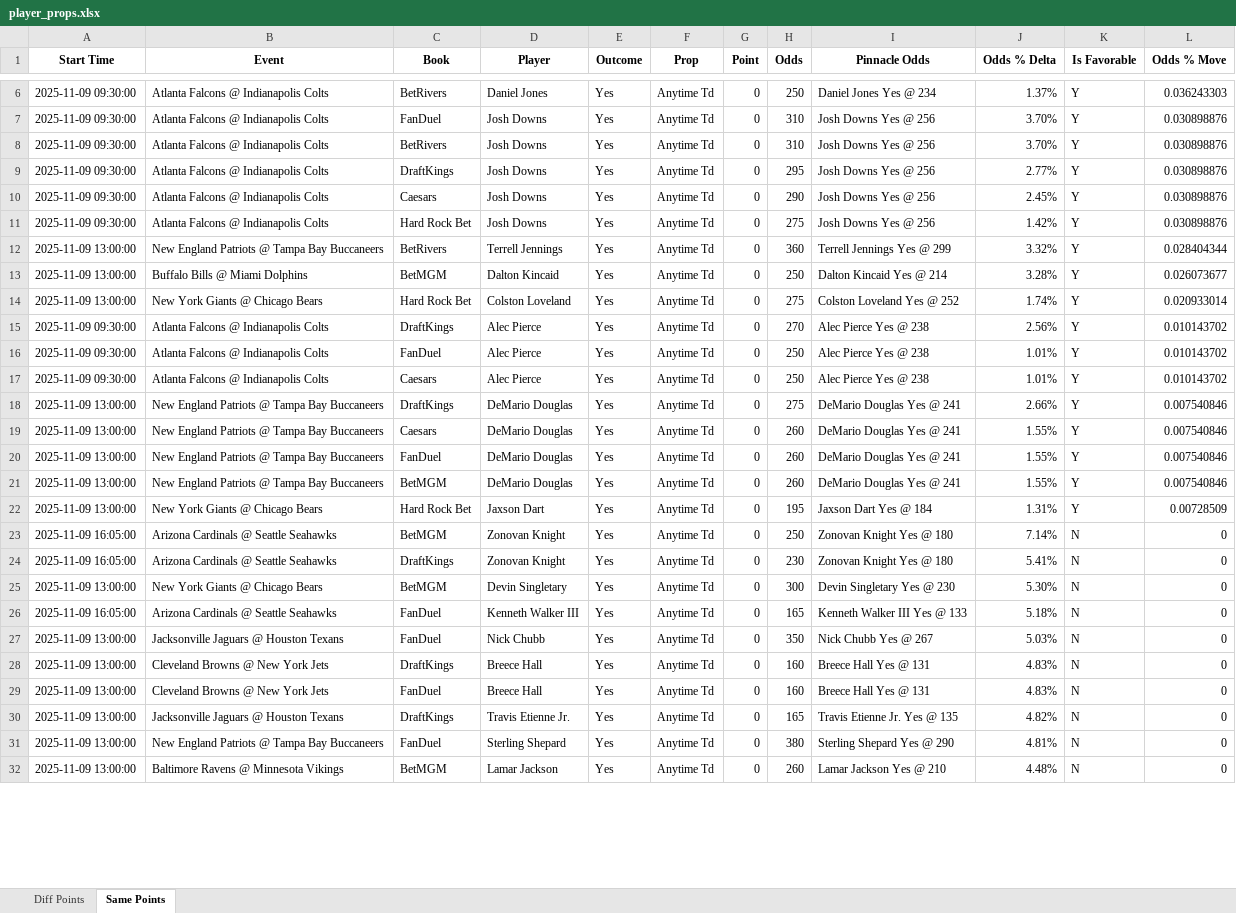
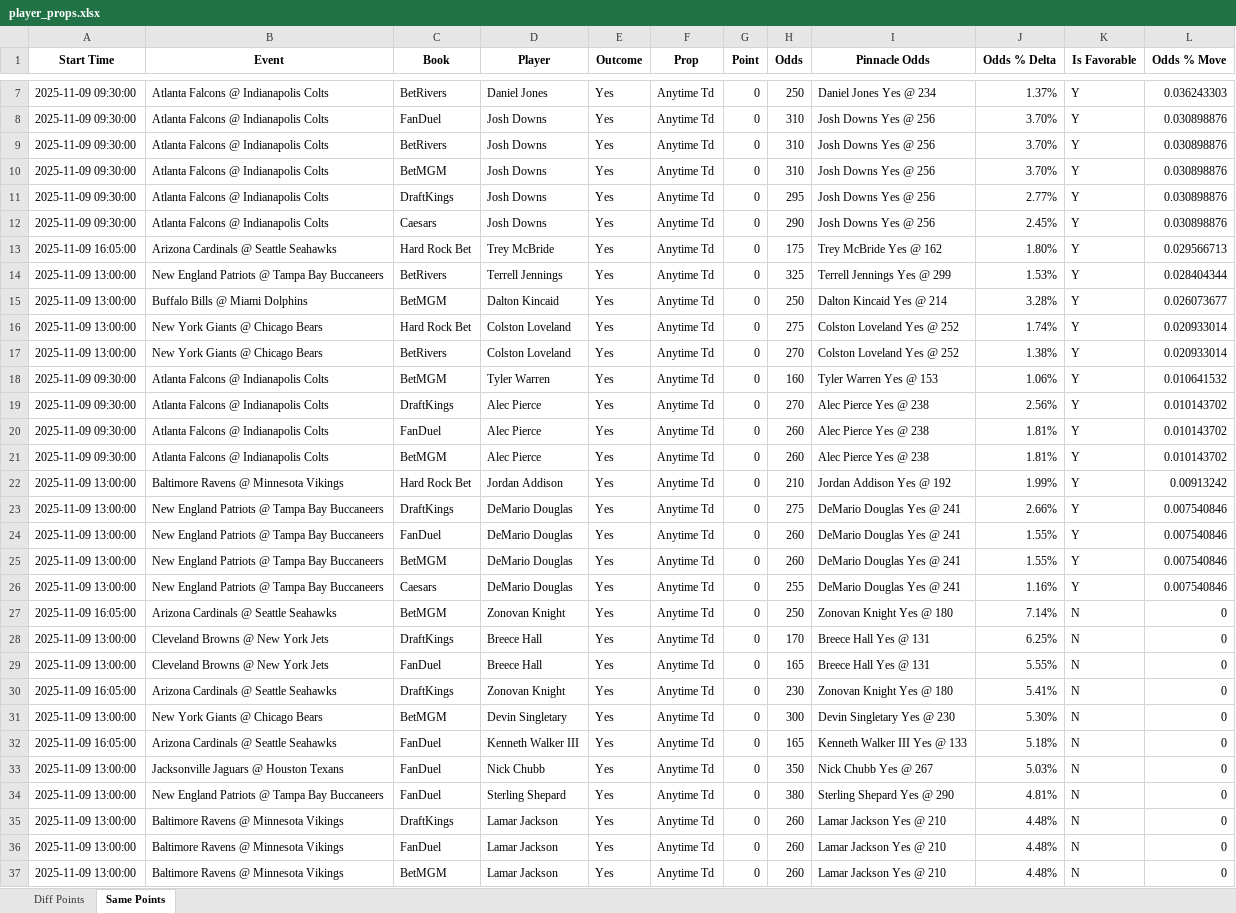
Before and after one commit to rahulShahCode/player-props-scraper, an Excel workbook: player_props.xlsx, sheet Same Points, drawn as a sheet; only a part is shown, gaps mark what is left out; values as stored, in another font and other column widths than the file's, no borders; removed rows and columns are numbered as before the commit, all else as after; the diff covers the shown part only; the diff names each change by its address in the sheet, - before the commit and + after, or states it on an @@ line.

```diff
--- a/player_props.xlsx (sheet Same Points)
+++ b/player_props.xlsx (sheet Same Points)
+row 10: 2025-11-09 09:30:00 | Atlanta Falcons @ Indianapolis Colts | BetMGM | Josh Downs | Yes | Anytime Td | 0 | 310 | Josh Downs Yes @ 256 | 3.70% | Y | 0.030898876
-row 11: 2025-11-09 09:30:00 | Atlanta Falcons @ Indianapolis Colts | Hard Rock Bet | Josh Downs | Yes | Anytime Td | 0 | 275 | Josh Downs Yes @ 256 | 1.42% | Y | 0.030898876
+row 13: 2025-11-09 16:05:00 | Arizona Cardinals @ Seattle Seahawks | Hard Rock Bet | Trey McBride | Yes | Anytime Td | 0 | 175 | Trey McBride Yes @ 162 | 1.80% | Y | 0.029566713
-H14 (Odds): 360
+H14 (Odds): 325
-J14 (Odds % Delta): 3.32%
+J14 (Odds % Delta): 1.53%
+row 17: 2025-11-09 13:00:00 | New York Giants @ Chicago Bears | BetRivers | Colston Loveland | Yes | Anytime Td | 0 | 270 | Colston Loveland Yes @ 252 | 1.38% | Y | 0.020933014
+row 18: 2025-11-09 09:30:00 | Atlanta Falcons @ Indianapolis Colts | BetMGM | Tyler Warren | Yes | Anytime Td | 0 | 160 | Tyler Warren Yes @ 153 | 1.06% | Y | 0.010641532
-H20:H21 (Odds): 250
+H20:H21 (Odds): 260
-J20:J21 (Odds % Delta): 1.01%
+J20:J21 (Odds % Delta): 1.81%
-C21 (Book): Caesars
+C21 (Book): BetMGM
+row 22: 2025-11-09 13:00:00 | Baltimore Ravens @ Minnesota Vikings | Hard Rock Bet | Jordan Addison | Yes | Anytime Td | 0 | 210 | Jordan Addison Yes @ 192 | 1.99% | Y | 0.00913242
-row 19: 2025-11-09 13:00:00 | New England Patriots @ Tampa Bay Buccaneers | Caesars | DeMario Douglas | Yes | Anytime Td | 0 | 260 | DeMario Douglas Yes @ 241 | 1.55% | Y | 0.007540846
-B26 (Event): New York Giants @ Chicago Bears
+B26 (Event): New England Patriots @ Tampa Bay Buccaneers
-C26 (Book): Hard Rock Bet
+C26 (Book): Caesars
-D26 (Player): Jaxson Dart
+D26 (Player): DeMario Douglas
-H26 (Odds): 195
+H26 (Odds): 255
-I26 (Pinnacle Odds): Jaxson Dart Yes @ 184
+I26 (Pinnacle Odds): DeMario Douglas Yes @ 241
-J26 (Odds % Delta): 1.31%
+J26 (Odds % Delta): 1.16%
-L26 (Odds % Move): 0.00728509
+L26 (Odds % Move): 0.007540846
+row 28: 2025-11-09 13:00:00 | Cleveland Browns @ New York Jets | DraftKings | Breece Hall | Yes | Anytime Td | 0 | 170 | Breece Hall Yes @ 131 | 6.25% | N | 0
+row 29: 2025-11-09 13:00:00 | Cleveland Browns @ New York Jets | FanDuel | Breece Hall | Yes | Anytime Td | 0 | 165 | Breece Hall Yes @ 131 | 5.55% | N | 0
-row 28: 2025-11-09 13:00:00 | Cleveland Browns @ New York Jets | DraftKings | Breece Hall | Yes | Anytime Td | 0 | 160 | Breece Hall Yes @ 131 | 4.83% | N | 0
-row 29: 2025-11-09 13:00:00 | Cleveland Browns @ New York Jets | FanDuel | Breece Hall | Yes | Anytime Td | 0 | 160 | Breece Hall Yes @ 131 | 4.83% | N | 0
-row 30: 2025-11-09 13:00:00 | Jacksonville Jaguars @ Houston Texans | DraftKings | Travis Etienne Jr. | Yes | Anytime Td | 0 | 165 | Travis Etienne Jr. Yes @ 135 | 4.82% | N | 0
+row 35: 2025-11-09 13:00:00 | Baltimore Ravens @ Minnesota Vikings | DraftKings | Lamar Jackson | Yes | Anytime Td | 0 | 260 | Lamar Jackson Yes @ 210 | 4.48% | N | 0
+row 36: 2025-11-09 13:00:00 | Baltimore Ravens @ Minnesota Vikings | FanDuel | Lamar Jackson | Yes | Anytime Td | 0 | 260 | Lamar Jackson Yes @ 210 | 4.48% | N | 0
```
Also changed, not shown: 17 added rows, 17 removed rows and 43 edited cells elsewhere in this sheet, sheet Diff Points, 2 other files.
